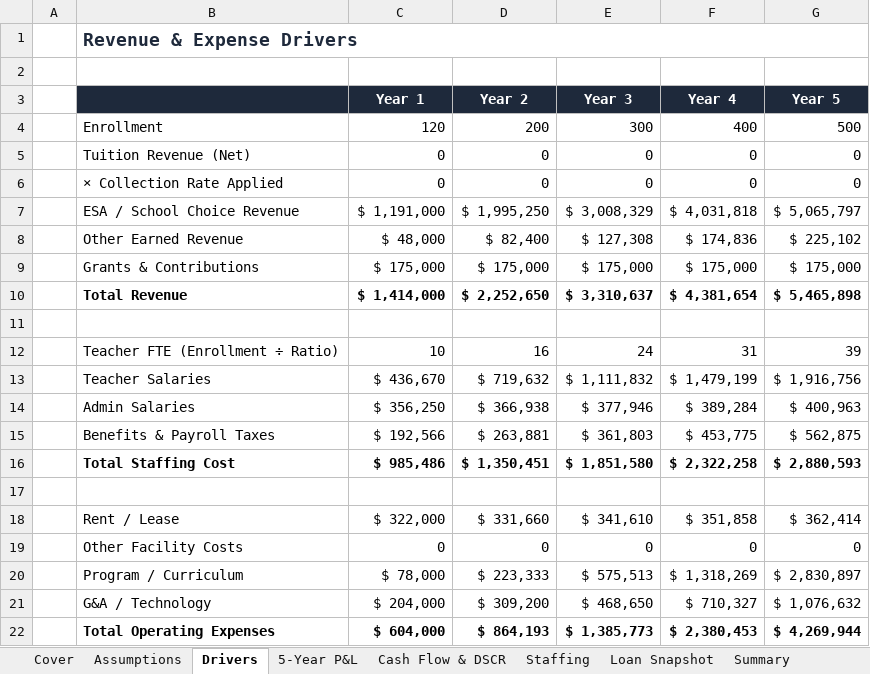
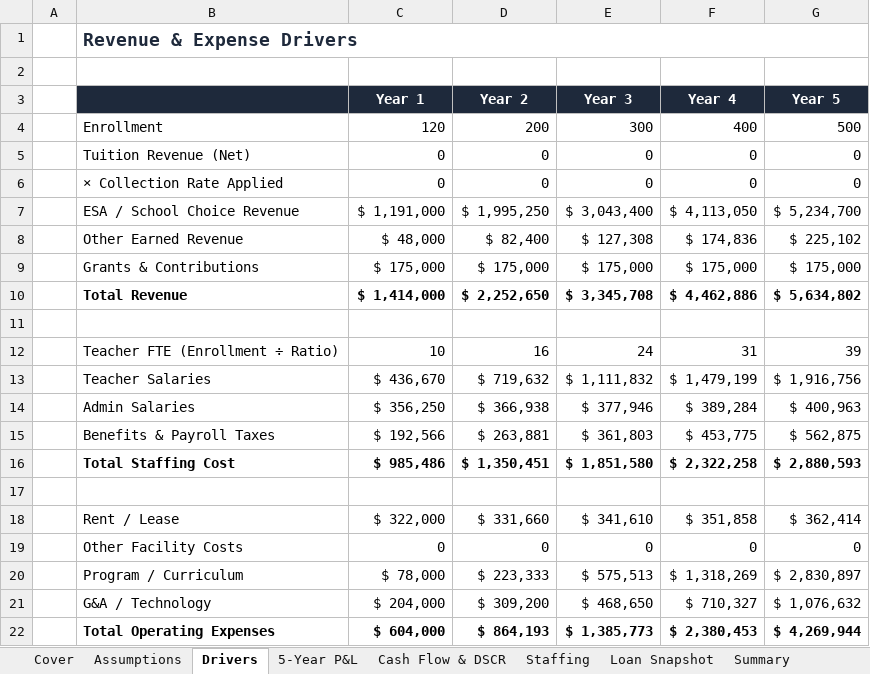
Before and after one commit to oronico/Schoolstack_Budget, an Excel workbook: artifacts/api-server/qa-output/Lender_Pro_Forma_Charter_ADA_Grade-Band.xlsx, sheet Drivers, drawn as a sheet; values as stored, in another font and other column widths than the file's, no borders; the diff names each change by its address in the sheet, - before the commit and + after, or states it on an @@ line.

```diff
--- a/artifacts/api-server/qa-output/Lender_Pro_Forma_Charter_ADA_Grade-Band.xlsx (sheet Drivers)
+++ b/artifacts/api-server/qa-output/Lender_Pro_Forma_Charter_ADA_Grade-Band.xlsx (sheet Drivers)
-E7 (Year 3): $ 3,008,329
+E7 (Year 3): $ 3,043,400
-F7 (Year 4): $ 4,031,818
+F7 (Year 4): $ 4,113,050
-G7 (Year 5): $ 5,065,797
+G7 (Year 5): $ 5,234,700
-E10 (Year 3): $ 3,310,637
+E10 (Year 3): $ 3,345,708
-F10 (Year 4): $ 4,381,654
+F10 (Year 4): $ 4,462,886
-G10 (Year 5): $ 5,465,898
+G10 (Year 5): $ 5,634,802
```
Also changed, not shown: sheet Cash Flow & DSCR, sheet 5-Year P&L, sheet Summary, sheet Assumptions, sheet Cover, formulas that keep their value, artifacts/api-server/qa-output/Standard_Export_Charter_ADA_Grade-Band.xlsx, artifacts/api-server/qa-output/Underwriting_V1_(14-tab)_Charter_ADA_Grade-Band.xlsx, 21 other files.
